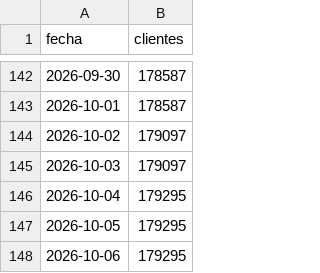
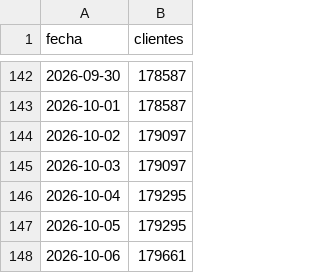
Before and after one commit to apardo-flowgy/indexa-tracker, a CSV file: public/data/clients_history.csv, drawn as a sheet; only a part is shown, gaps mark what is left out.

```diff
--- a/public/data/clients_history.csv
+++ b/public/data/clients_history.csv
@@ -147,2 +147,2 @@ fecha;clientes
 2026-10-05;179295
-2026-10-06;179295
+2026-10-06;179661
```
